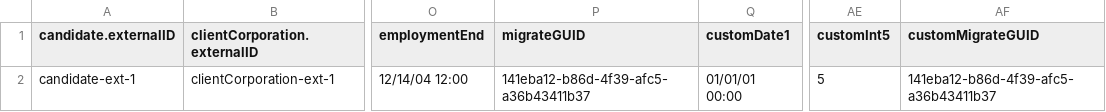
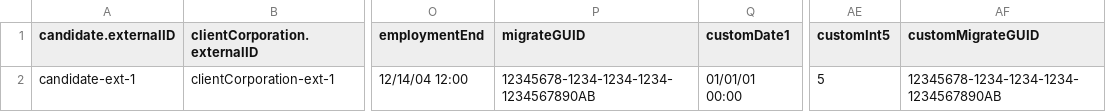
Before and after one commit to bullhorn/dataloader, a CSV file: examples/load/CandidateReference.csv, drawn as a sheet; only a part is shown, gaps mark what is left out; the diff names each change by its address in the sheet, - before the commit and + after, or states it on an @@ line.

```diff
--- a/examples/load/CandidateReference.csv
+++ b/examples/load/CandidateReference.csv
-P2 (migrateGUID): 141eba12-b86d-4f39-afc5-a36b43411b37
+P2 (migrateGUID): 12345678-1234-1234-1234-1234567890AB
-AF2 (customMigrateGUID): 141eba12-b86d-4f39-afc5-a36b43411b37
+AF2 (customMigrateGUID): 12345678-1234-1234-1234-1234567890AB
```
Also changed, not shown: examples/load/Appointment.csv, examples/load/Candidate.csv, 15 other files.
